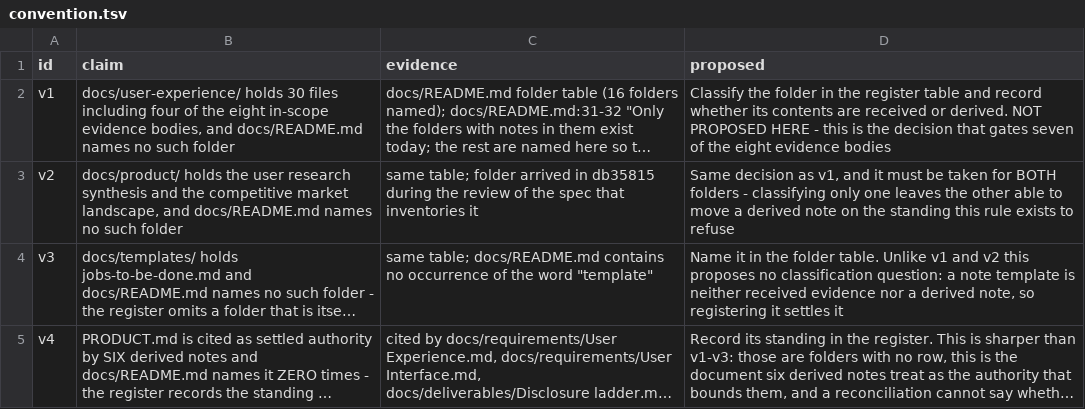
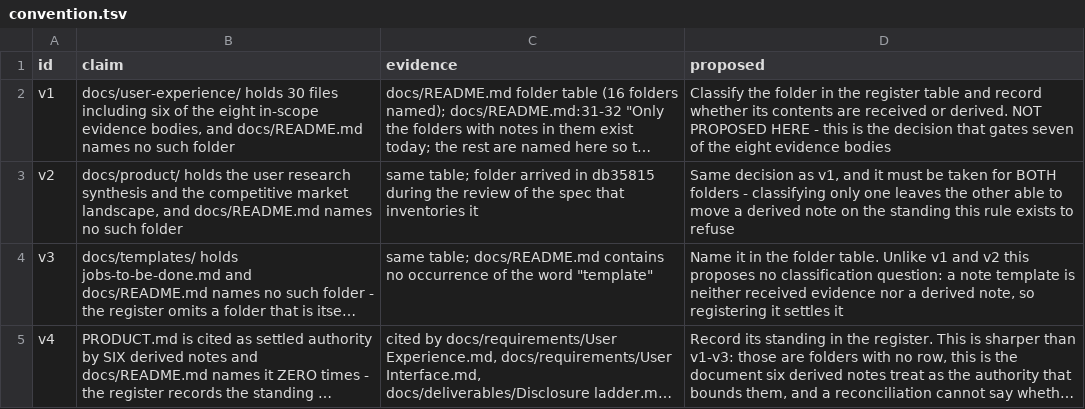
Before and after one commit to Luis85/renovation-planner, a TSV file: docs/reviews/2026-08-24-ux-layer-backlog-reconciliation/convention.tsv, drawn as a sheet; long unchanged cells end in …; the diff names each change by its address in the sheet, - before the commit and + after, or states it on an @@ line.

```diff
--- a/docs/reviews/2026-08-24-ux-layer-backlog-reconciliation/convention.tsv
+++ b/docs/reviews/2026-08-24-ux-layer-backlog-reconciliation/convention.tsv
-B2 (claim): …files including four of the…
+B2 (claim): …files including six of the…
```
Also changed, not shown: docs/reviews/2026-08-24-ux-layer-backlog-reconciliation/rows.tsv, 3 other files.
